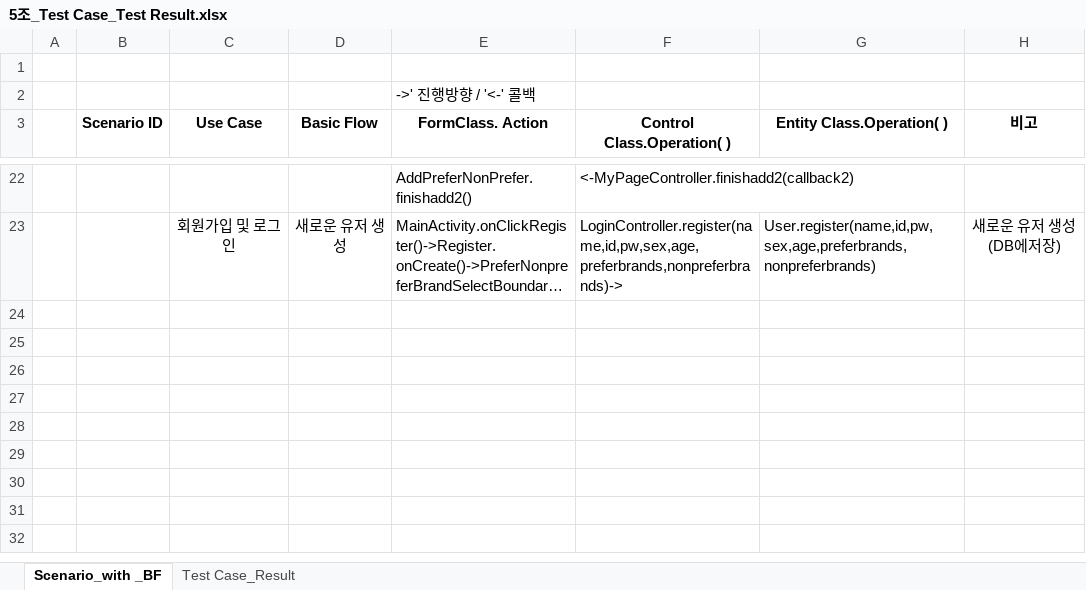
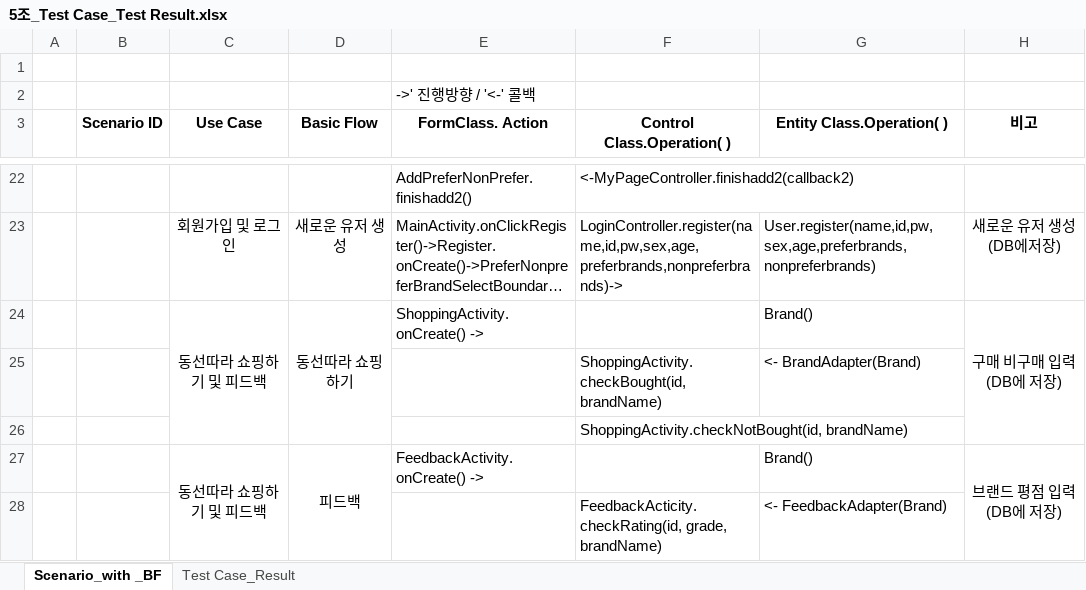
Before and after one commit to majung2/pumasi, an Excel workbook: 5조_Test Case_Test Result.xlsx, sheet Scenario_with _BF, drawn as a sheet; only a part is shown, gaps mark what is left out; long unchanged cells end in …; values as stored, in another font and other column widths than the file's, no borders; the diff names each change by its address in the sheet, - before the commit and + after, or states it on an @@ line.

Commit message:
Add files via upload

```diff
--- a/5조_Test Case_Test Result.xlsx (sheet Scenario_with _BF)
+++ b/5조_Test Case_Test Result.xlsx (sheet Scenario_with _BF)
+row 24:  |  | 동선따라 쇼핑하기 및 피드백 | 동선따라 쇼핑하기 | ShoppingActivity.onCreate() -> |  | Brand() | 구매 비구매 입력 (DB에 저장)
+row 25:  |  |  |  |  | ShoppingActivity.checkBought(id, brandName) | <- BrandAdapter(Brand)
+row 26:  |  |  |  |  | ShoppingActivity.checkNotBought(id, brandName)
+row 27:  |  | 동선따라 쇼핑하기 및 피드백 | 피드백 | FeedbackActivity.onCreate() -> |  | Brand() | 브랜드 평점 입력 (DB에 저장)
+row 28:  |  |  |  |  | FeedbackActicity.checkRating(id, grade, brandName) | <- FeedbackAdapter(Brand)
```
